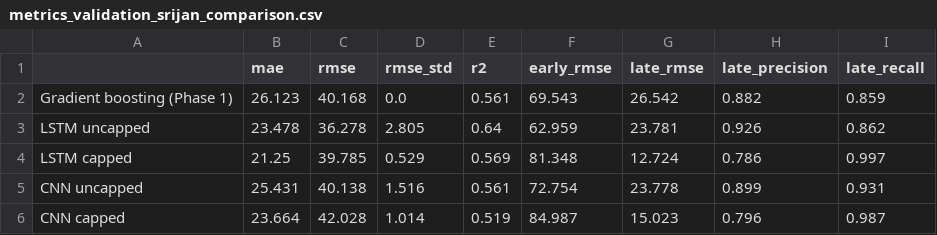
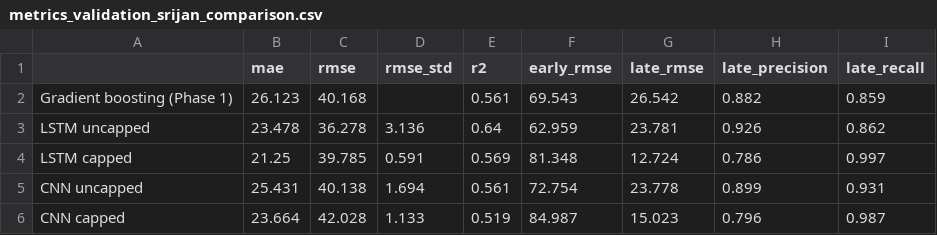
Before and after one commit to Abhayanthk/aml-rul-fd001, a CSV file: results/metrics_validation_srijan_comparison.csv, drawn as a sheet.

```diff
--- a/results/metrics_validation_srijan_comparison.csv
+++ b/results/metrics_validation_srijan_comparison.csv
@@ -1,6 +1,6 @@
 ,mae,rmse,rmse_std,r2,early_rmse,late_rmse,late_precision,late_recall
-Gradient boosting (Phase 1),26.123,40.168,0.0,0.561,69.543,26.542,0.882,0.859
-LSTM uncapped,23.478,36.278,2.805,0.64,62.959,23.781,0.926,0.862
-LSTM capped,21.25,39.785,0.529,0.569,81.348,12.724,0.786,0.997
-CNN uncapped,25.431,40.138,1.516,0.561,72.754,23.778,0.899,0.931
-CNN capped,23.664,42.028,1.014,0.519,84.987,15.023,0.796,0.987
+Gradient boosting (Phase 1),26.123,40.168,,0.561,69.543,26.542,0.882,0.859
+LSTM uncapped,23.478,36.278,3.136,0.64,62.959,23.781,0.926,0.862
+LSTM capped,21.25,39.785,0.591,0.569,81.348,12.724,0.786,0.997
+CNN uncapped,25.431,40.138,1.694,0.561,72.754,23.778,0.899,0.931
+CNN capped,23.664,42.028,1.133,0.519,84.987,15.023,0.796,0.987
```
Also changed, not shown: results/experiments_capped_window.csv, results/experiments_cnnlstm.csv, 6 other files.
